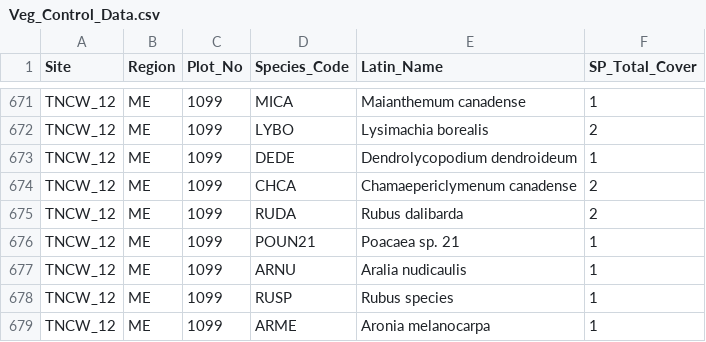
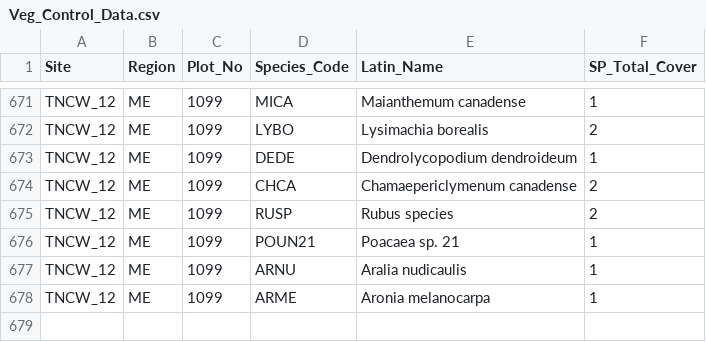
Before and after one commit to kstutzma/Regen_RProj, a CSV file: CleanData/veg_CSV/Veg_Control_Data.csv, drawn as a sheet; only a part is shown, gaps mark what is left out.

```diff
--- a/CleanData/veg_CSV/Veg_Control_Data.csv
+++ b/CleanData/veg_CSV/Veg_Control_Data.csv
@@ -674,6 +674,5 @@ TNCW_12,ME,1099,DEDE,Dendrolycopodium dendroideum,1
 TNCW_12,ME,1099,CHCA,Chamaepericlymenum canadense,2
-TNCW_12,ME,1099,RUDA,Rubus dalibarda,2
+TNCW_12,ME,1099,RUSP,Rubus species,2
 TNCW_12,ME,1099,POUN21,Poacaea sp. 21,1
 TNCW_12,ME,1099,ARNU,Aralia nudicaulis,1
-TNCW_12,ME,1099,RUSP,Rubus species,1
 TNCW_12,ME,1099,ARME,Aronia melanocarpa,1
```
Also changed, not shown: CleanData/ground_CSV/G_Fall_Burn_Data.csv, CleanData/veg_CSV/Veg_Fall_Burn_Data.csv, 32 other files.
